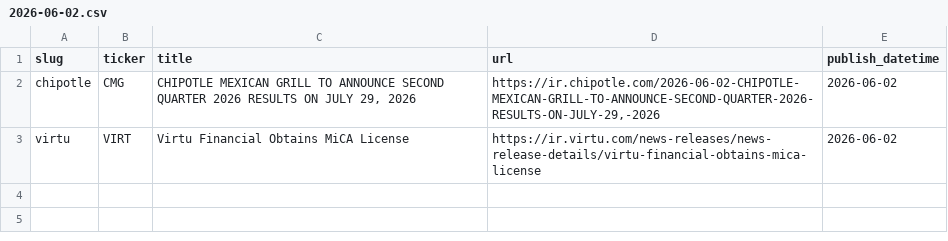
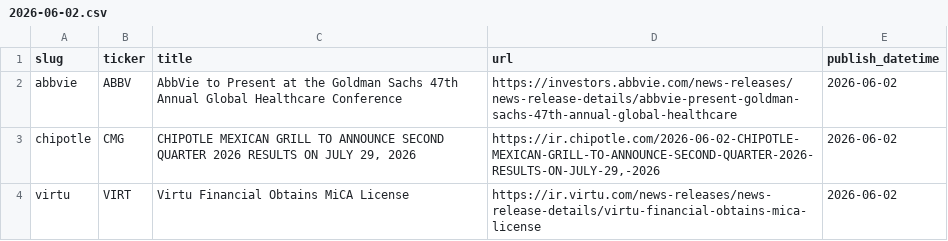
Before and after one commit to KamarajuKusumanchi/primary_wire, a CSV file: data/2026/2026-06-02.csv, drawn as a sheet.

```diff
--- a/data/2026/2026-06-02.csv
+++ b/data/2026/2026-06-02.csv
@@ -1,2 +1,3 @@
 slug,ticker,title,url,publish_datetime
+abbvie,ABBV,AbbVie to Present at the Goldman Sachs 47th Annual Global Healthcare Conference,https://investors.abbvie.com/news-releases/news-release-details/abbvie-present-goldman-sachs-47th-annual-global-healthcare,2026-06-02
 chipotle,CMG,"CHIPOTLE MEXICAN GRILL TO ANNOUNCE SECOND QUARTER 2026 RESULTS ON JULY 29, 2026","https://ir.chipotle.com/2026-06-02-CHIPOTLE-MEXICAN-GRILL-TO-ANNOUNCE-SECOND-QUARTER-2026-RESULTS-ON-JULY-29,-2026",2026-06-02
```
Also changed, not shown: data/2026/2026-01-07.csv, data/2026/2026-02-04.csv, 10 other files.
